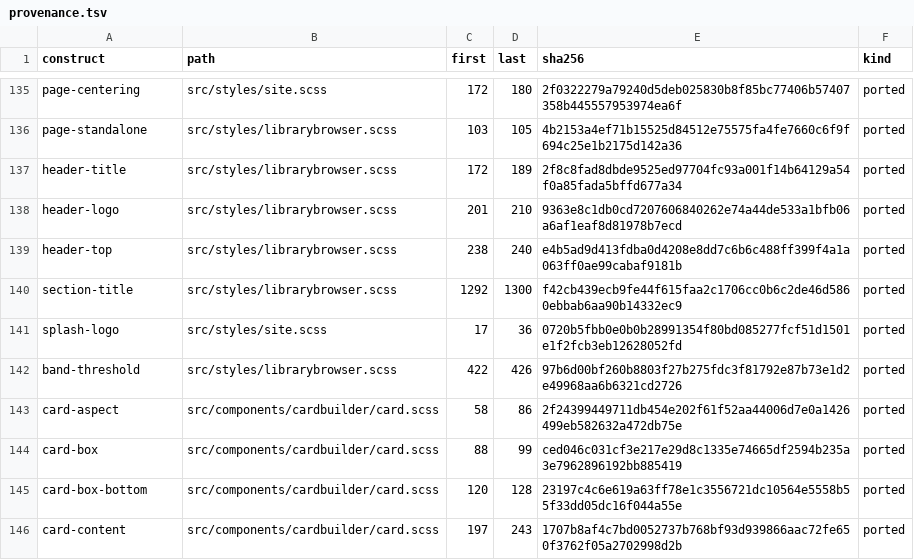
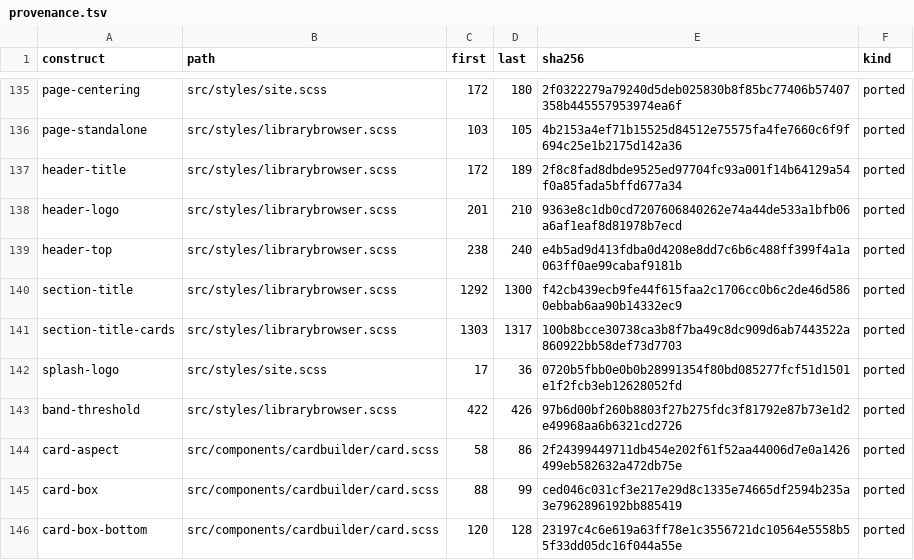
Before and after one commit to andrewrabert/jellium-cli, a TSV file: reference/provenance.tsv, drawn as a sheet; only a part is shown, gaps mark what is left out; the shorter side is filled out with more unchanged rows.

Commit message:
Draw a section's title in the padding the reference gives it
One rail constructor stands where a titled rail and a server-named rail
stood, and the title each carried moves to the section it stands in. The
two views this opens take the overflow the card offers rather than a bool
standing for read-only.

```diff
--- a/reference/provenance.tsv
+++ b/reference/provenance.tsv
@@ -140,2 +140,3 @@ header-top	src/styles/librarybrowser.scss	238	240	e4b5ad9d413fdba0d4208e8dd7c6b6
 section-title	src/styles/librarybrowser.scss	1292	1300	f42cb439ecb9fe44f615faa2c1706cc0b6c2de46d5860ebbab6aa90b14332ec9	ported
+section-title-cards	src/styles/librarybrowser.scss	1303	1317	100b8bcce30738ca3b8f7ba49c8dc909d6ab7443522a860922bb58def73d7703	ported
 splash-logo	src/styles/site.scss	17	36	0720b5fbb0e0b0b28991354f80bd085277fcf51d1501e1f2fcb3eb12628052fd	ported
```
Also changed, not shown: 7 other files.
